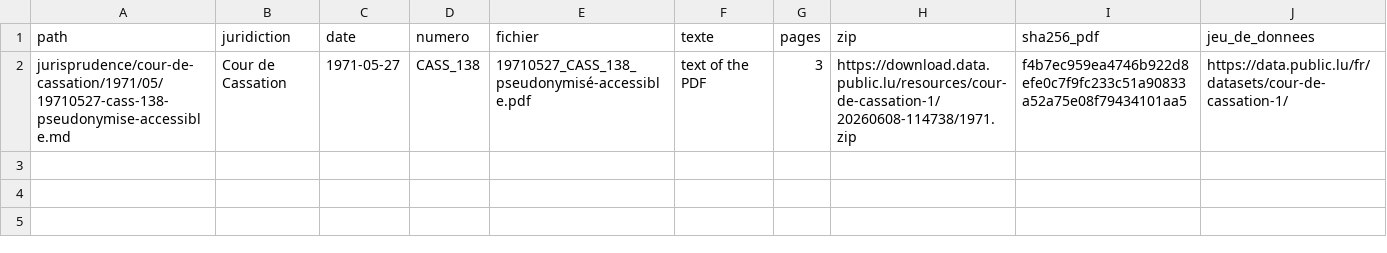
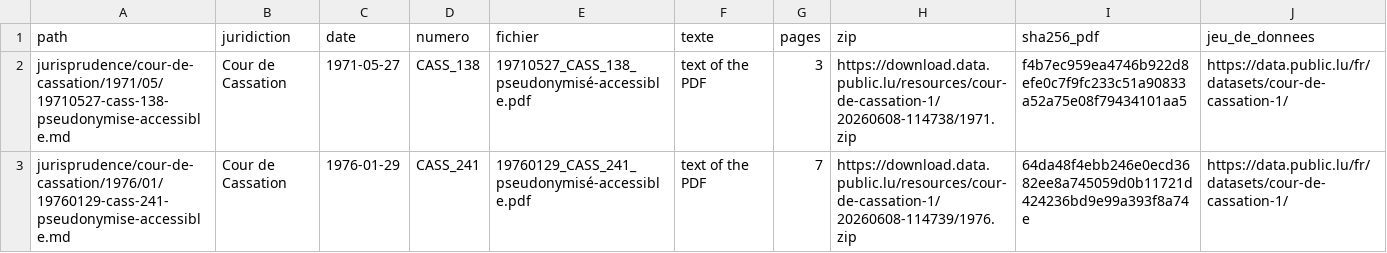
Before and after one commit to lexifina/luxembourg-law, a CSV file: data/jurisprudence/cour-de-cassation.csv, drawn as a sheet; the diff names each change by its address in the sheet, - before the commit and + after, or states it on an @@ line.

Commit message:
Liste des décisions : Cour de Cassation (2 décisions)
Kind: documentation
In-force: 2026-11-13

```diff
--- a/data/jurisprudence/cour-de-cassation.csv
+++ b/data/jurisprudence/cour-de-cassation.csv
+row 3: jurisprudence/cour-de-cassation/1976/01/19760129-cass-241-pseudonymise-accessible.md | Cour de Cassation | 1976-01-29 | CASS_241 | 19760129_CASS_241_pseudonymisé-accessible.pdf | text of the PDF | 7 | https://download.data.public.lu/resources/cour-de-cassation-1/20260608-114739/1976.zip | 64da48f4ebb246e0ecd3682ee8a745059d0b11721d424236bd9e99a393f8a74e | https://data.public.lu/fr/datasets/cour-de-cassation-1/
```
